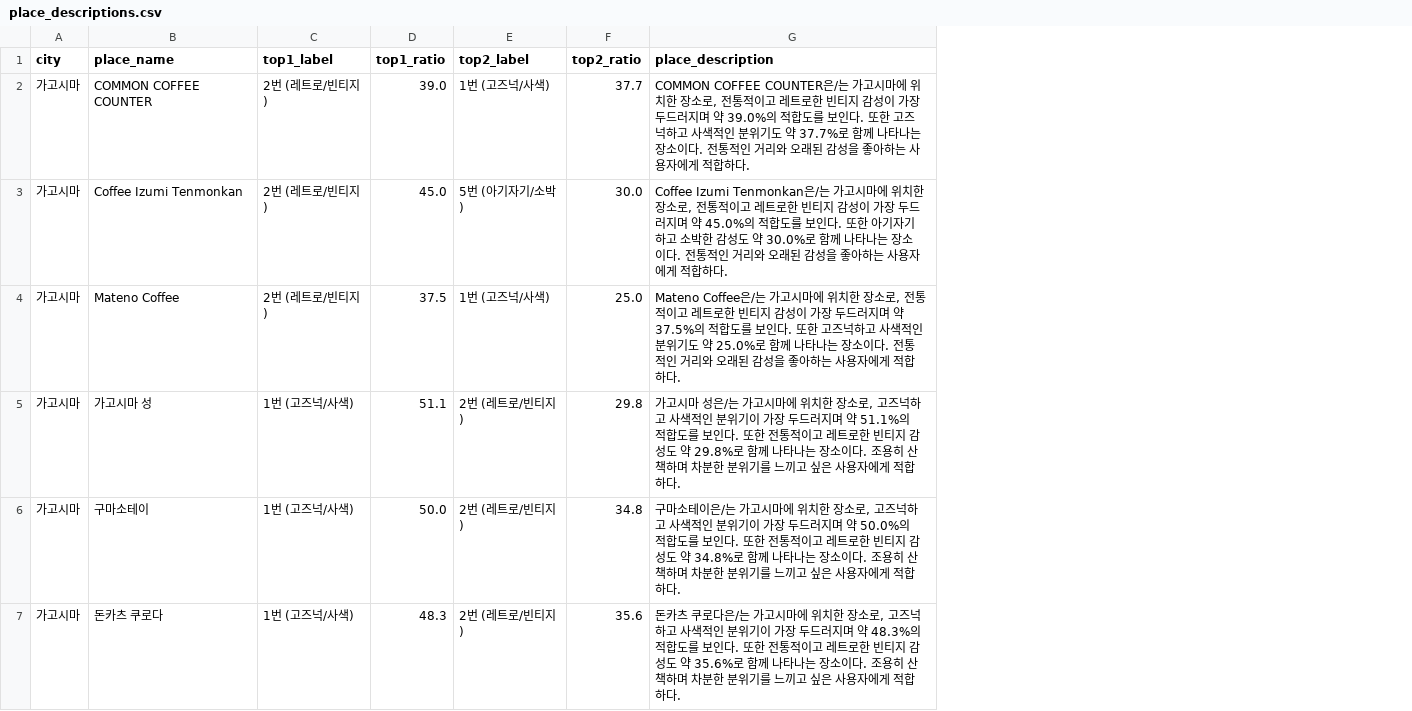
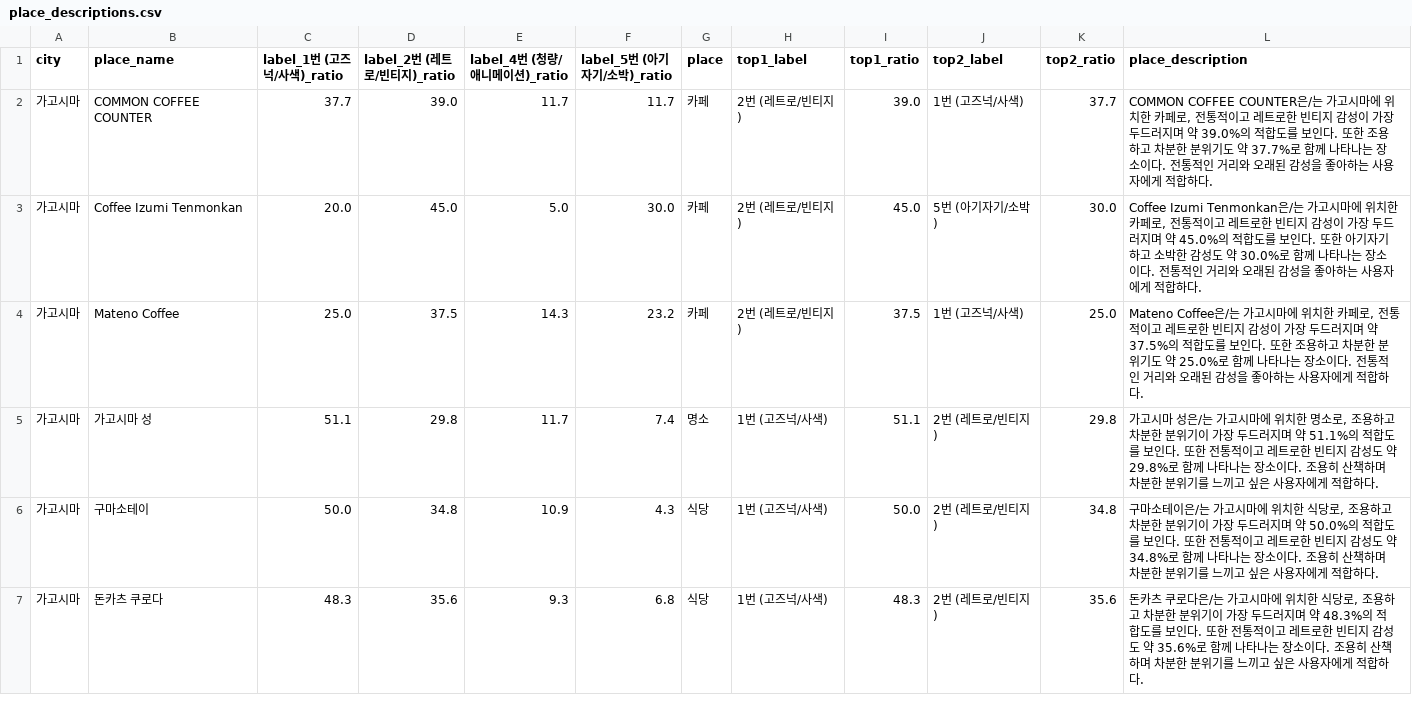
Before and after one commit to YJtree/DL_26_01_Team4, a CSV file: data/place_descriptions.csv, drawn as a sheet; only a part is shown; addresses are those after the commit; the diff covers the shown part only; the diff names each change by its address in the sheet, - before the commit and + after, or states it on an @@ line.

```diff
--- a/data/place_descriptions.csv
+++ b/data/place_descriptions.csv
+column C (label_1번 (고즈넉/사색)_ratio), rows 2-7: 37.7 | 20.0 | 25.0 | 51.1 | 50.0 | 48.3
+column D (label_2번 (레트로/빈티지)_ratio), rows 2-7: 39.0 | 45.0 | 37.5 | 29.8 | 34.8 | 35.6
+column E (label_4번 (청량/애니메이션)_ratio), rows 2-7: 11.7 | 5.0 | 14.3 | 11.7 | 10.9 | 9.3
+column F (label_5번 (아기자기/소박)_ratio), rows 2-7: 11.7 | 30.0 | 23.2 | 7.4 | 4.3 | 6.8
+column G (place), rows 2-7: 카페 | 카페 | 카페 | 명소 | 식당 | 식당
-L2 (place_description): …위치한 장소로, 전통적이고 레트로한 빈티지 감성이 가장 두드러지며 약 39.0%의 적합도를 보인다. 또한 고즈넉하고 사색적인 분위기…
+L2 (place_description): …위치한 카페로, 전통적이고 레트로한 빈티지 감성이 가장 두드러지며 약 39.0%의 적합도를 보인다. 또한 조용하고 차분한 분위기…
-L3 (place_description): …위치한 장소로, 전통…
+L3 (place_description): …위치한 카페로, 전통…
-L4 (place_description): …위치한 장소로, 전통적이고 레트로한 빈티지 감성이 가장 두드러지며 약 37.5%의 적합도를 보인다. 또한 고즈넉하고 사색적인 분위기…
+L4 (place_description): …위치한 카페로, 전통적이고 레트로한 빈티지 감성이 가장 두드러지며 약 37.5%의 적합도를 보인다. 또한 조용하고 차분한 분위기…
-L5 (place_description): …위치한 장소로, 고즈넉하고 사색적인 분위기…
+L5 (place_description): …위치한 명소로, 조용하고 차분한 분위기…
-L6 (place_description): …위치한 장소로, 고즈넉하고 사색적인 분위기…
+L6 (place_description): …위치한 식당로, 조용하고 차분한 분위기…
-L7 (place_description): …위치한 장소로, 고즈넉하고 사색적인 분위기…
+L7 (place_description): …위치한 식당로, 조용하고 차분한 분위기…
```
Also changed, not shown: 149 edited cells elsewhere in this file, data/final_travel_database.csv, data/region_descriptions.csv.
